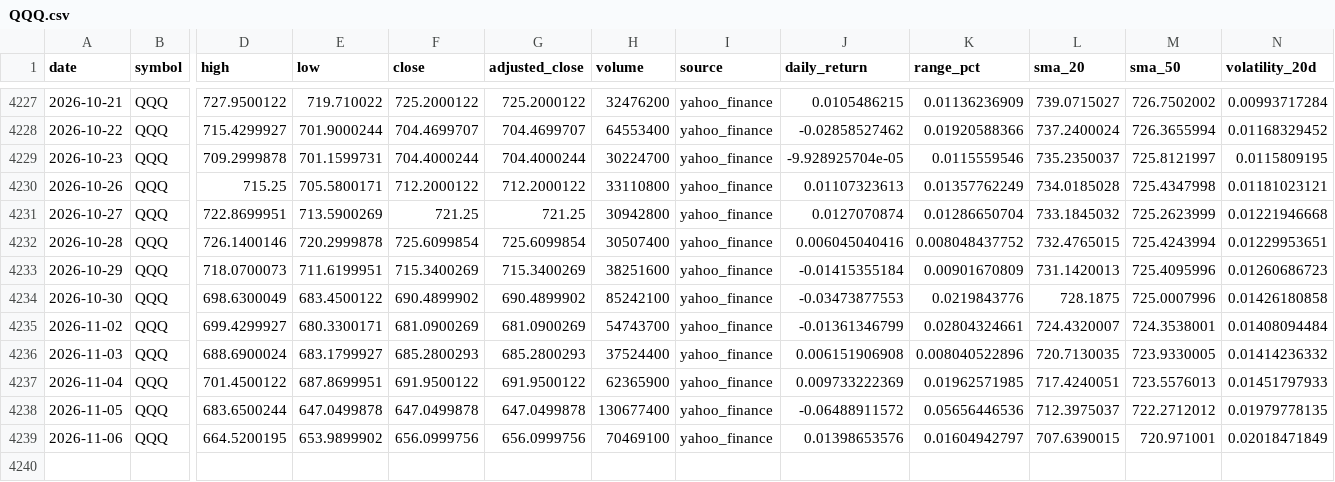
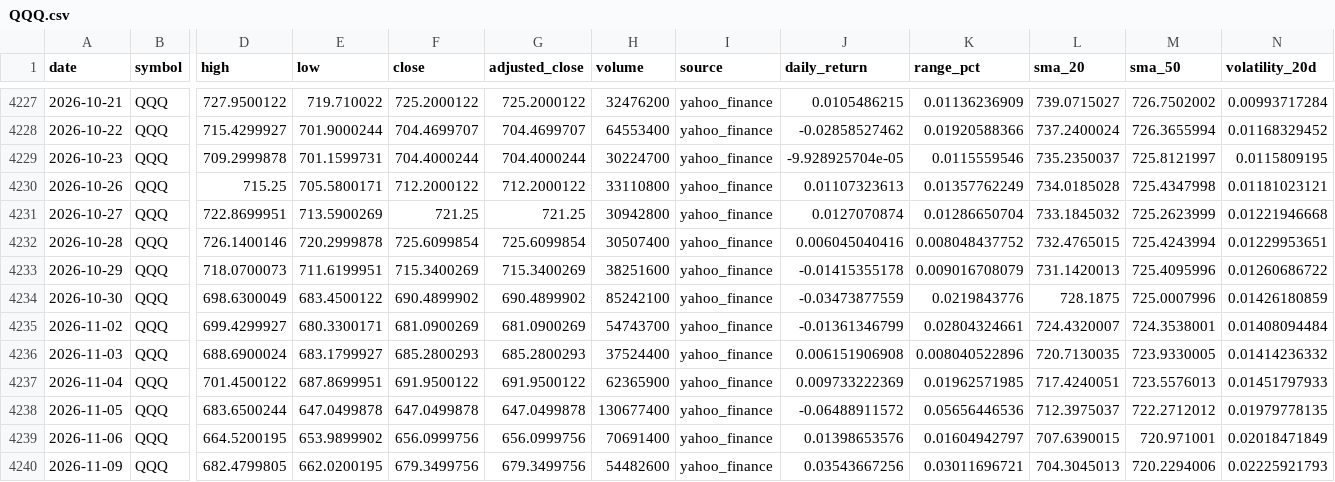
Before and after one commit to abi1010-git/predicting-stock-market-personal-project, a CSV file: data/QQQ.csv, drawn as a sheet; only a part is shown, gaps mark what is left out; rows hold the shown columns only; the diff names each change by its address in the sheet, - before the commit and + after, or states it on an @@ line.

```diff
--- a/data/QQQ.csv
+++ b/data/QQQ.csv
-J4233 (daily_return): -0.01415355184
+J4233 (daily_return): -0.01415355178
-K4233 (range_pct): 0.00901670809
+K4233 (range_pct): 0.009016708079
-N4233 (volatility_20d): 0.01260686723
+N4233 (volatility_20d): 0.01260686722
-J4234 (daily_return): -0.03473877553
+J4234 (daily_return): -0.03473877559
-N4234 (volatility_20d): 0.01426180858
+N4234 (volatility_20d): 0.01426180859
-H4239 (volume): 70469100
+H4239 (volume): 70691400
+row 4240: 2026-11-09 | QQQ | 682.4799805 | 662.0200195 | 679.3499756 | 679.3499756 | 54482600 | yahoo_finance | 0.03543667256 | 0.03011696721 | 704.3045013 | 720.2294006 | 0.02225921793
```
Also changed, not shown: data/AAPL.csv, data/IWM.csv, 3 other files.
